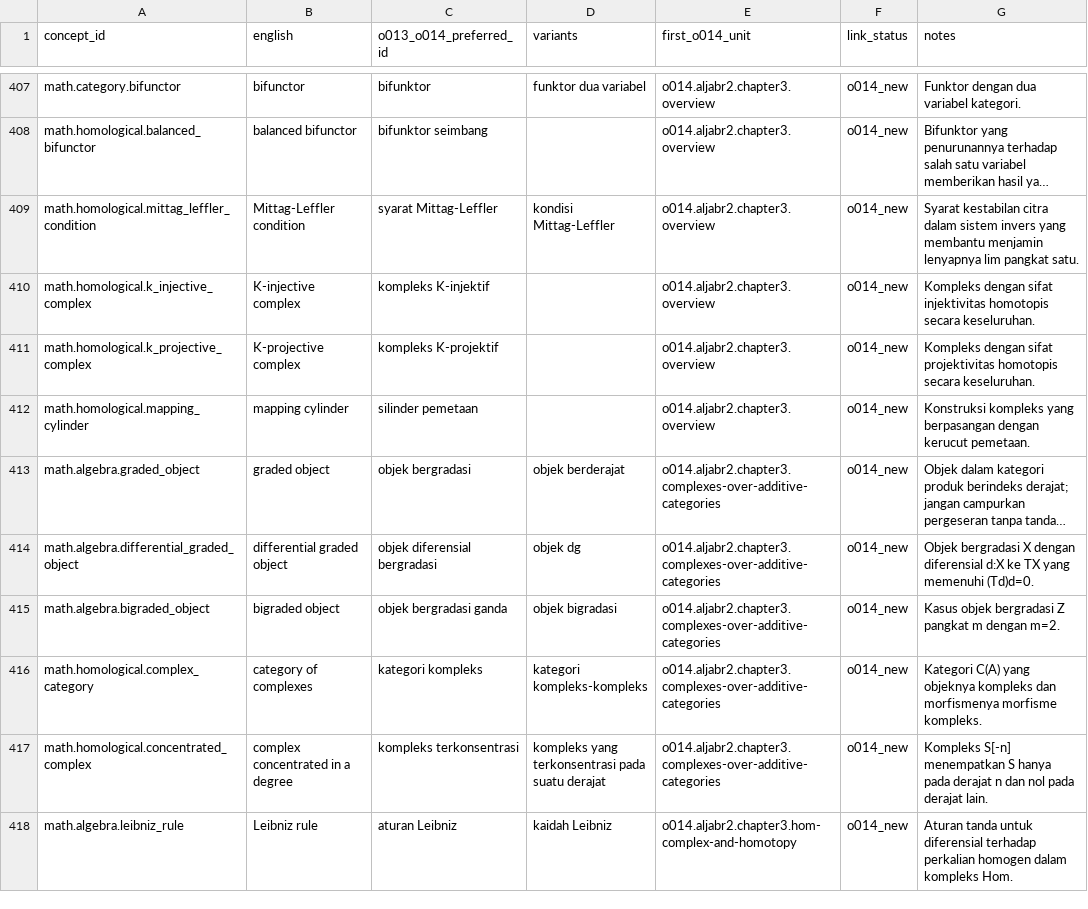
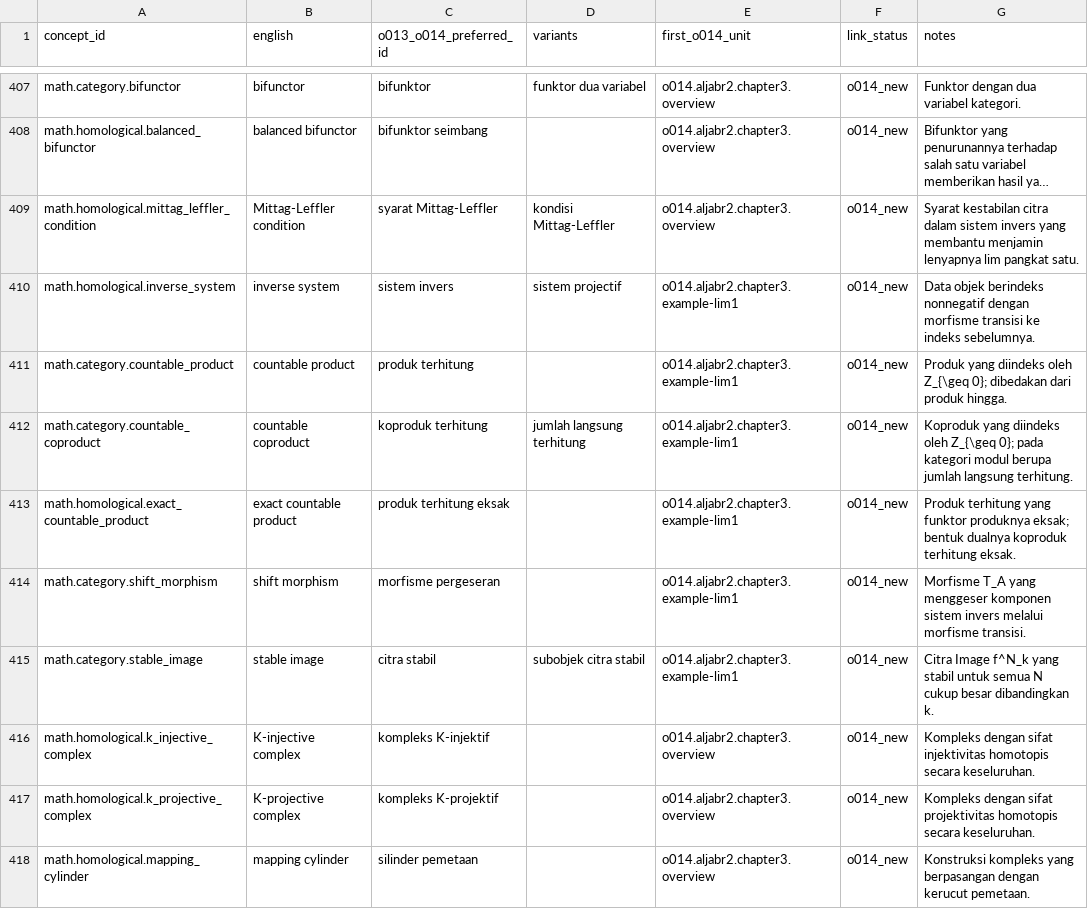
Before and after one commit to KokunoYumeto/metode-aljabar-jilid-2-id, a CSV file: provenance/TERMINOLOGY_O013_O014.csv, drawn as a sheet; only a part is shown, gaps mark what is left out; the shorter side is filled out with more unchanged rows; long unchanged cells end in …; the diff names each change by its address in the sheet, - before the commit and + after, or states it on an @@ line.

```diff
--- a/provenance/TERMINOLOGY_O013_O014.csv
+++ b/provenance/TERMINOLOGY_O013_O014.csv
+row 410: math.homological.inverse_system | inverse system | sistem invers | sistem projectif | o014.aljabr2.chapter3.example-lim1 | o014_new | Data objek berindeks nonnegatif dengan morfisme transisi ke indeks sebelumnya.
+row 411: math.category.countable_product | countable product | produk terhitung |  | o014.aljabr2.chapter3.example-lim1 | o014_new | Produk yang diindeks oleh Z_{\geq 0}; dibedakan dari produk hingga.
+row 412: math.category.countable_coproduct | countable coproduct | koproduk terhitung | jumlah langsung terhitung | o014.aljabr2.chapter3.example-lim1 | o014_new | Koproduk yang diindeks oleh Z_{\geq 0}; pada kategori modul berupa jumlah langsung terhitung.
+row 413: math.homological.exact_countable_product | exact countable product | produk terhitung eksak |  | o014.aljabr2.chapter3.example-lim1 | o014_new | Produk terhitung yang funktor produknya eksak; bentuk dualnya koproduk terhitung eksak.
+row 414: math.category.shift_morphism | shift morphism | morfisme pergeseran |  | o014.aljabr2.chapter3.example-lim1 | o014_new | Morfisme T_A yang menggeser komponen sistem invers melalui morfisme transisi.
+row 415: math.category.stable_image | stable image | citra stabil | subobjek citra stabil | o014.aljabr2.chapter3.example-lim1 | o014_new | Citra Image f^N_k yang stabil untuk semua N cukup besar dibandingkan k.
```
Also changed, not shown: MANIFEST.csv, backend/terms.csv, 16 other files.
